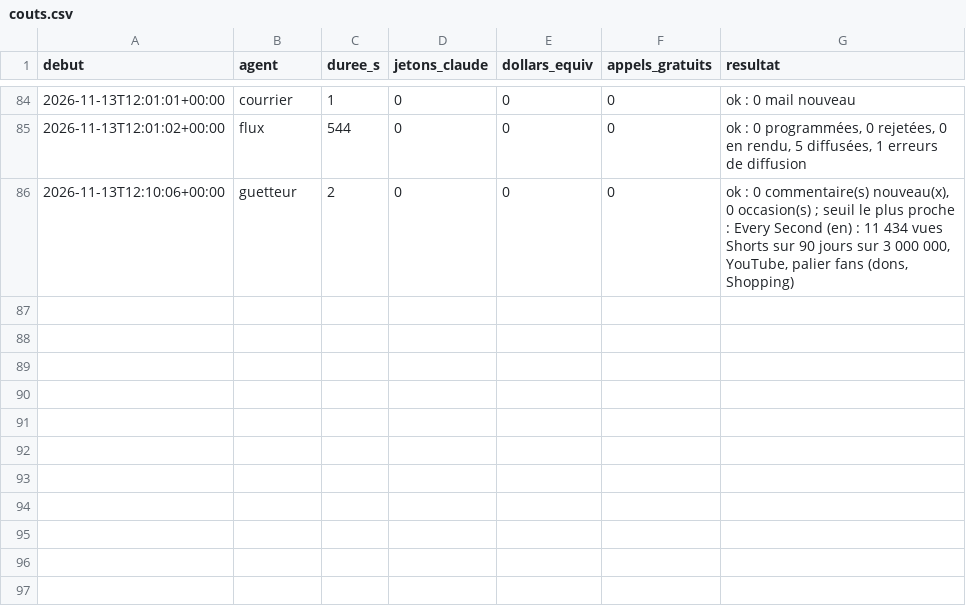
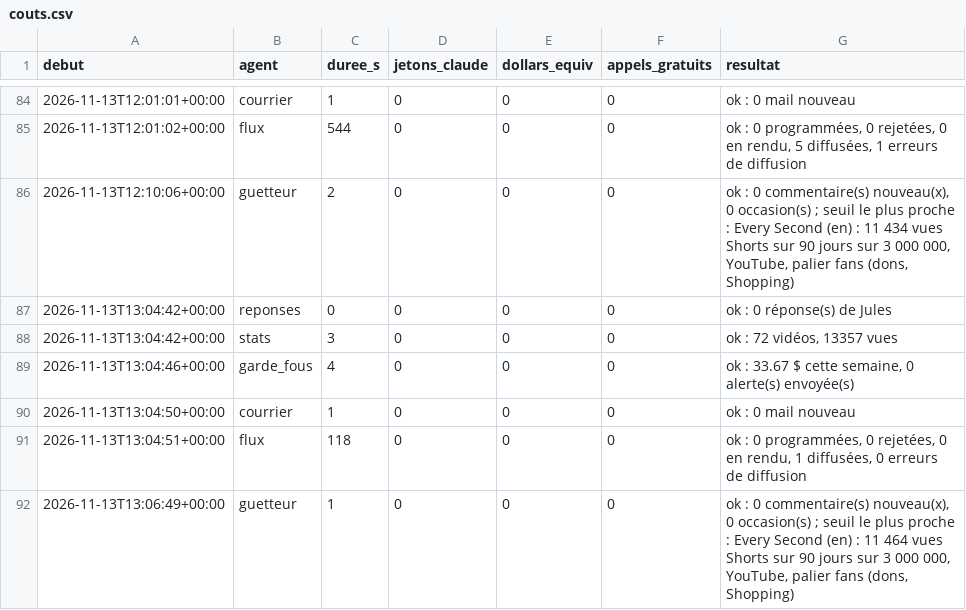
Before and after one commit to sueurhocqjules-droid/agence, a CSV file: registre/couts.csv, drawn as a sheet; only a part is shown, gaps mark what is left out.

```diff
--- a/registre/couts.csv
+++ b/registre/couts.csv
@@ -86 +86,7 @@ debut,agent,duree_s,jetons_claude,dollars_equiv,appels_gratuits,resultat
 2026-11-13T12:10:06+00:00,guetteur,2,0,0,0,"ok : 0 commentaire(s) nouveau(x), 0 occasion(s) ; seuil le plus proche : Every Second (en) : 11 434 vues Shorts sur 90 jours sur 3 000 000, YouTube, palier fans (dons, Shopping)"
+2026-11-13T13:04:42+00:00,reponses,0,0,0,0,ok : 0 réponse(s) de Jules
+2026-11-13T13:04:42+00:00,stats,3,0,0,0,"ok : 72 vidéos, 13357 vues"
+2026-11-13T13:04:46+00:00,garde_fous,4,0,0,0,"ok : 33.67 $ cette semaine, 0 alerte(s) envoyée(s)"
+2026-11-13T13:04:50+00:00,courrier,1,0,0,0,ok : 0 mail nouveau
+2026-11-13T13:04:51+00:00,flux,118,0,0,0,"ok : 0 programmées, 0 rejetées, 0 en rendu, 1 diffusées, 0 erreurs de diffusion"
+2026-11-13T13:06:49+00:00,guetteur,1,0,0,0,"ok : 0 commentaire(s) nouveau(x), 0 occasion(s) ; seuil le plus proche : Every Second (en) : 11 464 vues Shorts sur 90 jours sur 3 000 000, YouTube, palier fans (dons, Shopping)"
```
Also changed, not shown: registre/diffusions.csv, 7 other files.
